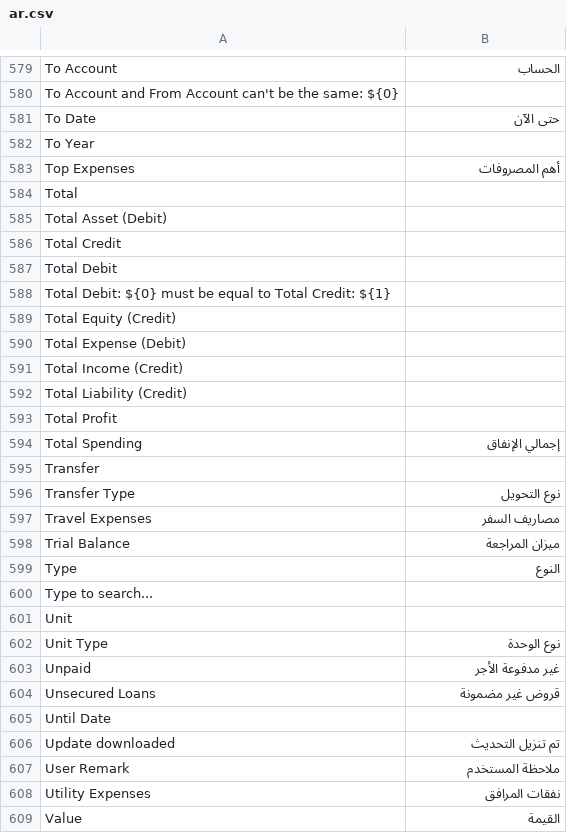
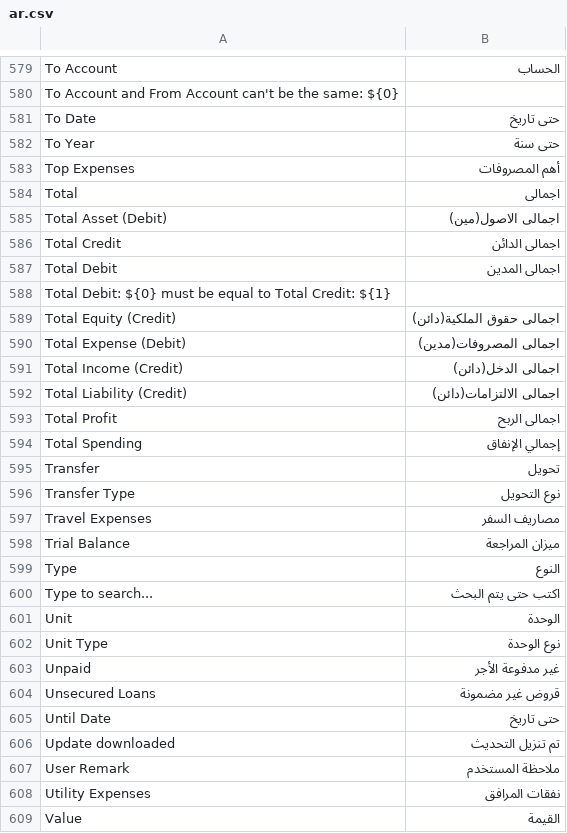
Before and after one commit to jaylee137/books, a CSV file: translations/ar.csv, drawn as a sheet; only a part is shown, gaps mark what is left out; the diff covers the shown part only; the diff names each change by its address in the sheet, - before the commit and + after, or states it on an @@ line.

Commit message:
Update ar.csv

```diff
--- a/translations/ar.csv
+++ b/translations/ar.csv
-B581: حتى الآن
+B581: حتى تاريخ
-B582: (empty)
+B582: حتى سنة
-B584: (empty)
+B584: اجمالى
-B585: (empty)
+B585: اجمالى الاصول(مين)
-B586: (empty)
+B586: اجمالى الدائن
-B587: (empty)
+B587: اجمالى المدين
-B589: (empty)
+B589: اجمالى حقوق الملكية(دائن)
-B590: (empty)
+B590: اجمالى المصروفات(مدين)
-B591: (empty)
+B591: اجمالى الدخل(دائن)
-B592: (empty)
+B592: اجمالى الالتزامات(دائن)
-B593: (empty)
+B593: اجمالى الربح
-B595: (empty)
+B595: تحويل
-B600: (empty)
+B600: اكتب حتى يتم البحث
-B601: (empty)
+B601: الوحدة
-B605: (empty)
+B605: حتى تاريخ
```
Also changed, not shown: 75 edited cells elsewhere in this file.
